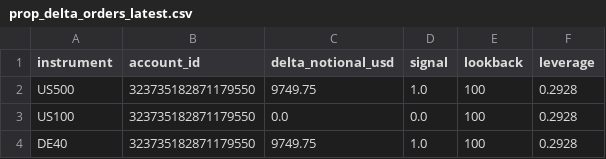
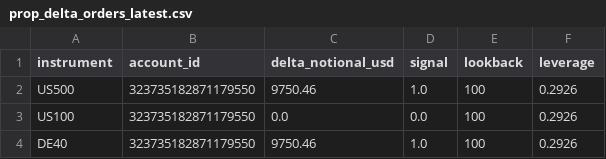
Before and after one commit to Sabofxx/sabo-quant-prod, a CSV file: sabo_lit/sandbox/live/index/prop_delta_orders_latest.csv, drawn as a sheet.

Commit message:
Strategy index run 2026-08-25

```diff
--- a/sabo_lit/sandbox/live/index/prop_delta_orders_latest.csv
+++ b/sabo_lit/sandbox/live/index/prop_delta_orders_latest.csv
@@ -1,4 +1,4 @@
 instrument,account_id,delta_notional_usd,signal,lookback,leverage
-US500,323735182871179550,9749.75,1.0,100,0.2928
-US100,323735182871179550,0.0,0.0,100,0.2928
-DE40,323735182871179550,9749.75,1.0,100,0.2928
+US500,323735182871179550,9750.46,1.0,100,0.2926
+US100,323735182871179550,0.0,0.0,100,0.2926
+DE40,323735182871179550,9750.46,1.0,100,0.2926
```
Also changed, not shown: 6 other files.
